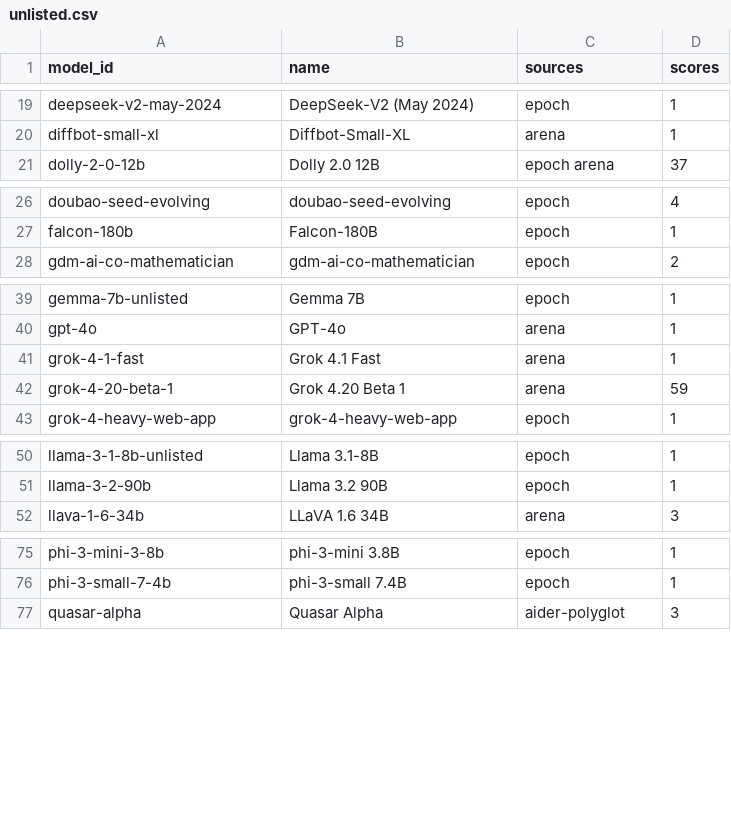
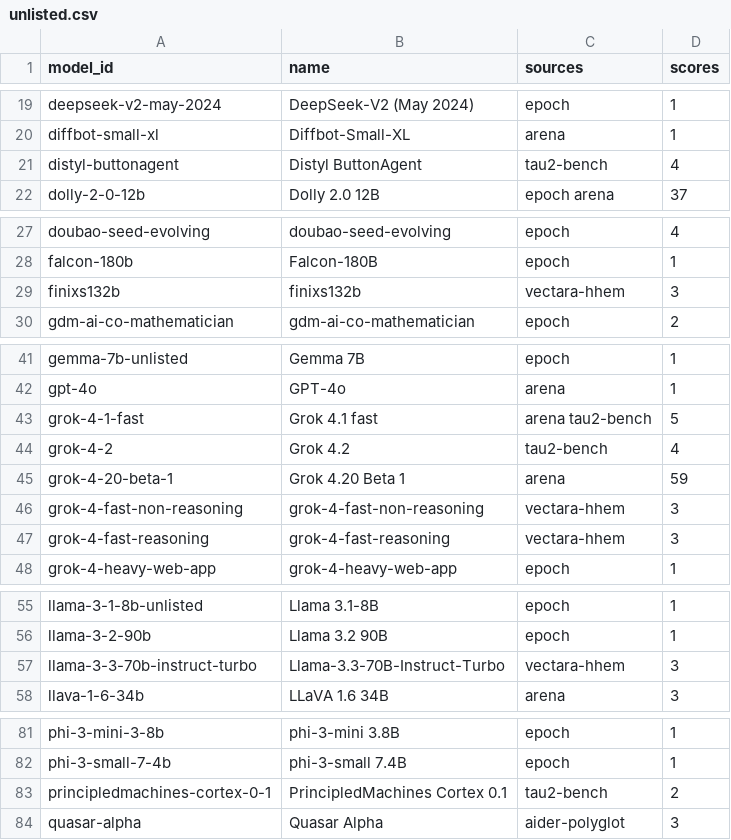
Before and after one commit to jshahbazi/llmbench, a CSV file: data/resolved/unlisted.csv, drawn as a sheet; only a part is shown, gaps mark what is left out; the diff covers the shown part only.

```diff
--- a/data/resolved/unlisted.csv
+++ b/data/resolved/unlisted.csv
@@ -20,2 +20,3 @@ deepseek-v2-may-2024,DeepSeek-V2 (May 2024),epoch,1
 diffbot-small-xl,Diffbot-Small-XL,arena,1
+distyl-buttonagent,Distyl ButtonAgent,tau2-bench,4
 dolly-2-0-12b,Dolly 2.0 12B,epoch arena,37
@@ -27,2 +28,3 @@ doubao-seed-evolving,doubao-seed-evolving,epoch,4
 falcon-180b,Falcon-180B,epoch,1
+finixs132b,finixs132b,vectara-hhem,3
 gdm-ai-co-mathematician,gdm-ai-co-mathematician,epoch,2
@@ -40,4 +42,7 @@ gemma-7b-unlisted,Gemma 7B,epoch,1
 gpt-4o,GPT-4o,arena,1
-grok-4-1-fast,Grok 4.1 Fast,arena,1
+grok-4-1-fast,Grok 4.1 fast,arena tau2-bench,5
+grok-4-2,Grok 4.2,tau2-bench,4
 grok-4-20-beta-1,Grok 4.20 Beta 1,arena,59
+grok-4-fast-non-reasoning,grok-4-fast-non-reasoning,vectara-hhem,3
+grok-4-fast-reasoning,grok-4-fast-reasoning,vectara-hhem,3
 grok-4-heavy-web-app,grok-4-heavy-web-app,epoch,1
@@ -51,2 +56,3 @@ llama-3-1-8b-unlisted,Llama 3.1-8B,epoch,1
 llama-3-2-90b,Llama 3.2 90B,epoch,1
+llama-3-3-70b-instruct-turbo,Llama-3.3-70B-Instruct-Turbo,vectara-hhem,3
 llava-1-6-34b,LLaVA 1.6 34B,arena,3
@@ -76,2 +82,3 @@ phi-3-mini-3-8b,phi-3-mini 3.8B,epoch,1
 phi-3-small-7-4b,phi-3-small 7.4B,epoch,1
+principledmachines-cortex-0-1,PrincipledMachines Cortex 0.1,tau2-bench,2
 quasar-alpha,Quasar Alpha,aider-polyglot,3
```
Also changed, not shown: 1 added row elsewhere in this file, curation/aliases.csv, data/reports/unmatched.csv, 25 other files.
